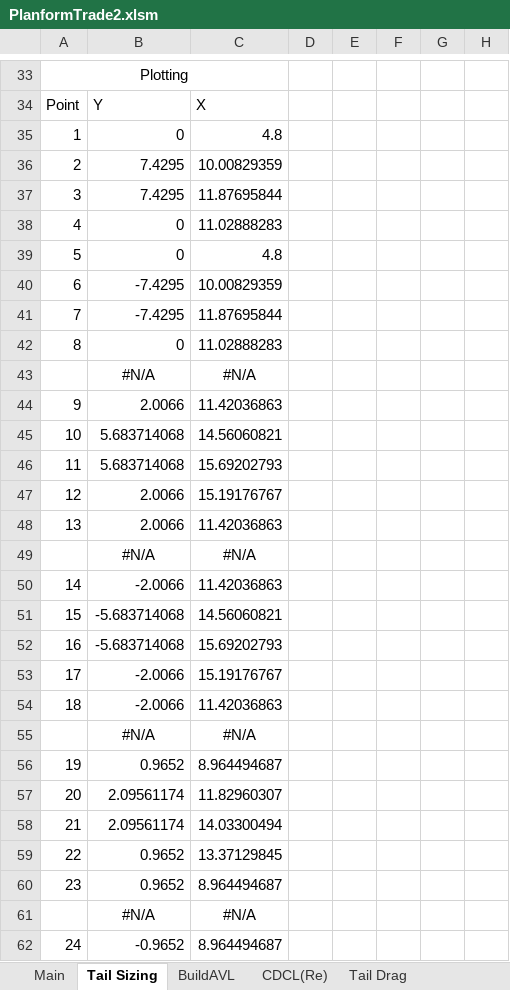
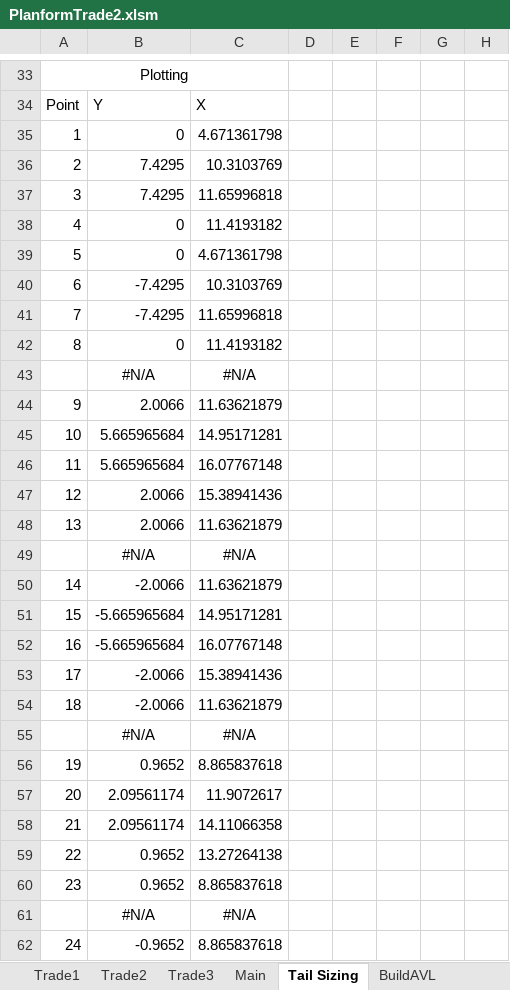
Before and after one commit to WiiHaveFun/NoThaiGrubbin-Repo, an Excel workbook: Aero/PlanformTrade2/PlanformTrade2.xlsm, sheet Tail Sizing, drawn as a sheet; only a part is shown, gaps mark what is left out; values as stored, in another font and other column widths than the file's, no borders; charts and pictures not drawn; the diff covers the shown part only; the diff names each change by its address in the sheet, - before the commit and + after, or states it on an @@ line.

Commit message:
11/15 Trade Results

```diff
--- a/Aero/PlanformTrade2/PlanformTrade2.xlsm (sheet Tail Sizing)
+++ b/Aero/PlanformTrade2/PlanformTrade2.xlsm (sheet Tail Sizing)
+sheet tab: Trade1
+sheet tab: Trade2
+sheet tab: Trade3
-C35: 4.8
+C35: 4.671361798
-C36: 10.00829359
+C36: 10.3103769
-C37: 11.87695844
+C37: 11.65996818
-C38: 11.02888283
+C38: 11.4193182
-C39: 4.8
+C39: 4.671361798
-C40: 10.00829359
+C40: 10.3103769
-C41: 11.87695844
+C41: 11.65996818
-C42: 11.02888283
+C42: 11.4193182
-C44: 11.42036863
+C44: 11.63621879
-B45:B46: 5.683714068
+B45:B46: 5.665965684
-C45: 14.56060821
+C45: 14.95171281
-C46: 15.69202793
+C46: 16.07767148
-C47: 15.19176767
+C47: 15.38941436
-C48: 11.42036863
+C48: 11.63621879
-C50: 11.42036863
+C50: 11.63621879
-B51:B52: -5.683714068
+B51:B52: -5.665965684
-C51: 14.56060821
+C51: 14.95171281
-C52: 15.69202793
+C52: 16.07767148
-C53: 15.19176767
+C53: 15.38941436
-C54: 11.42036863
+C54: 11.63621879
-C56: 8.964494687
+C56: 8.865837618
-C57: 11.82960307
+C57: 11.9072617
-C58: 14.03300494
+C58: 14.11066358
-C59: 13.37129845
+C59: 13.27264138
-C60: 8.964494687
+C60: 8.865837618
-C62: 8.964494687
+C62: 8.865837618
```
Also changed, not shown: 25 edited cells elsewhere in this sheet, sheet CruiseFS, sheet Main, sheet CruiseCDCL, sheet CruiseST, sheet BuildAVL, sheet Tail Drag, charts or pictures, Aero/PlanformTrade1/Excel/PlanformTrade1.xlsm, 4 other files.
